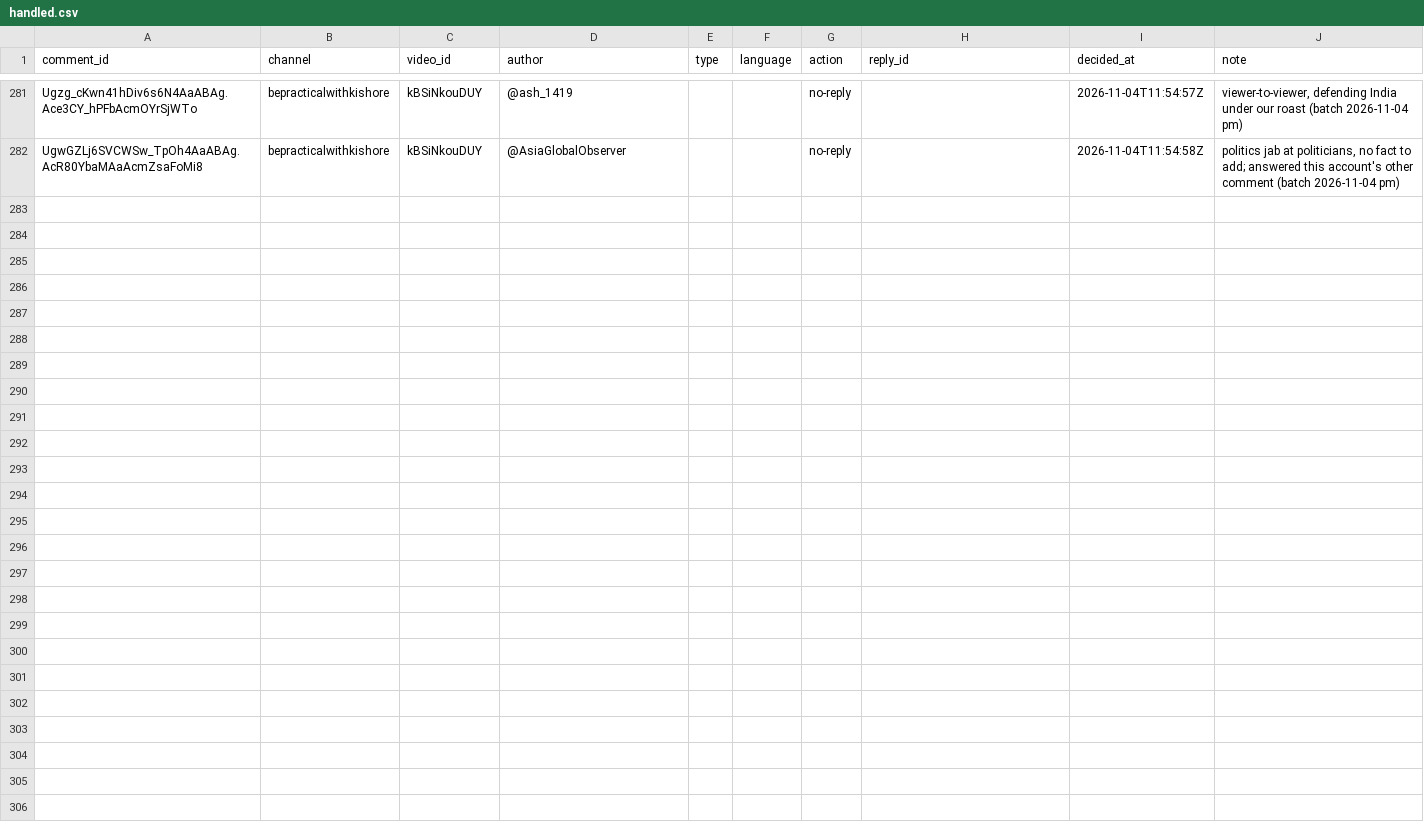
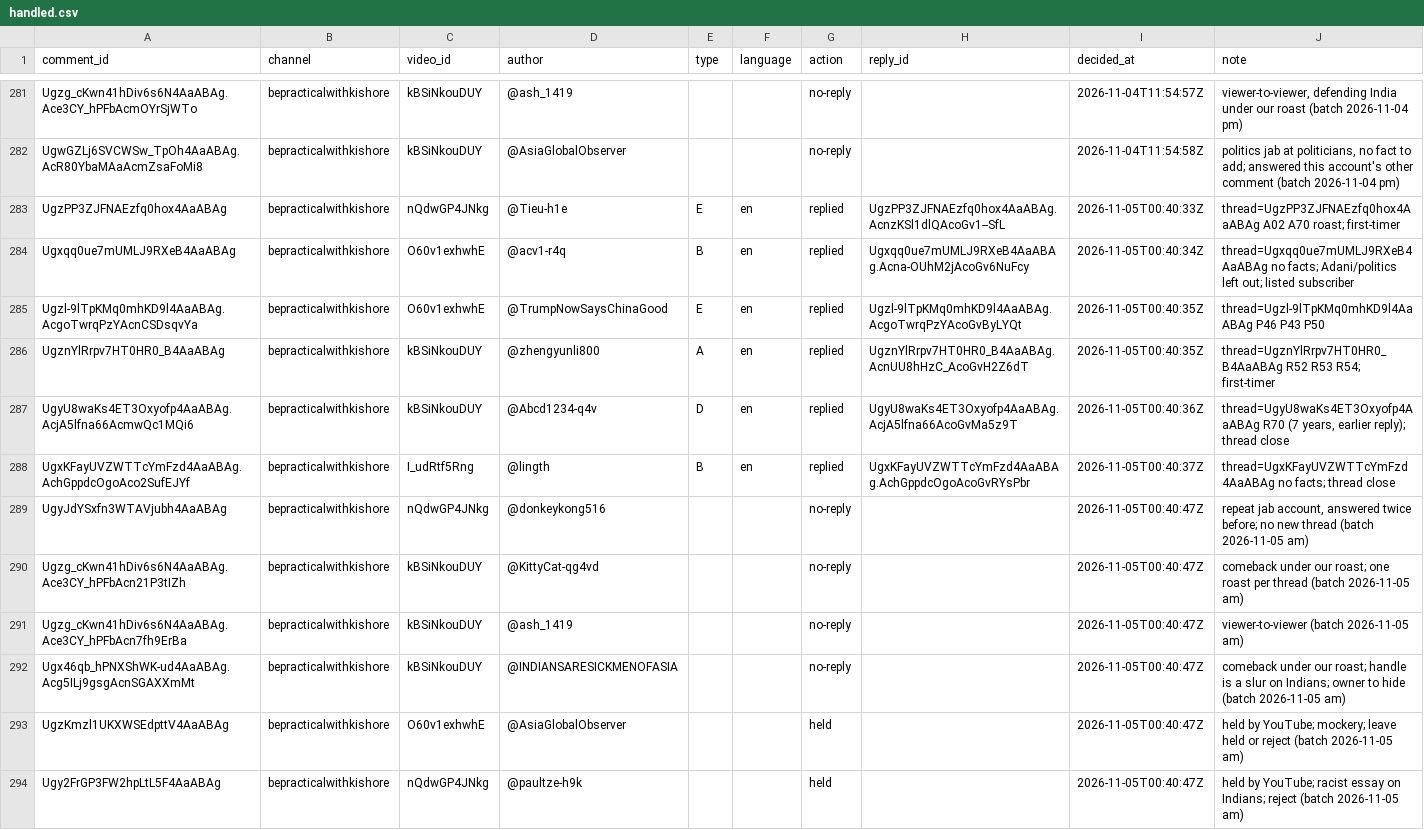
Before and after one commit to mkmk749278/Comments, a CSV file: state/handled.csv, drawn as a sheet; only a part is shown, gaps mark what is left out.

```diff
--- a/state/handled.csv
+++ b/state/handled.csv
@@ -282 +282,13 @@ Ugzg_cKwn41hDiv6s6N4AaABAg.Ace3CY_hPFbAcmOYrSjWTo,bepracticalwithkishore,kBSiNko
 UgwGZLj6SVCWSw_TpOh4AaABAg.AcR80YbaMAaAcmZsaFoMi8,bepracticalwithkishore,kBSiNkouDUY,@AsiaGlobalObserver,,,no-reply,,2026-11-04T11:54:58Z,"politics jab at politicians, no fact to add; answered this account's other comment (batch 2026-11-04 pm)"
+UgzPP3ZJFNAEzfq0hox4AaABAg,bepracticalwithkishore,nQdwGP4JNkg,@Tieu-h1e,E,en,replied,UgzPP3ZJFNAEzfq0hox4AaABAg.AcnzKSl1dlQAcoGv1--SfL,2026-11-05T00:40:33Z,thread=UgzPP3ZJFNAEzfq0hox4AaABAg A02 A70 roast; first-timer
+Ugxqq0ue7mUMLJ9RXeB4AaABAg,bepracticalwithkishore,O60v1exhwhE,@acv1-r4q,B,en,replied,Ugxqq0ue7mUMLJ9RXeB4AaABAg.Acna-OUhM2jAcoGv6NuFcy,2026-11-05T00:40:34Z,thread=Ugxqq0ue7mUMLJ9RXeB4AaABAg no facts; Adani/politics left out; listed subscriber
+Ugzl-9lTpKMq0mhKD9l4AaABAg.AcgoTwrqPzYAcnCSDsqvYa,bepracticalwithkishore,O60v1exhwhE,@TrumpNowSaysChinaGood,E,en,replied,Ugzl-9lTpKMq0mhKD9l4AaABAg.AcgoTwrqPzYAcoGvByLYQt,2026-11-05T00:40:35Z,thread=Ugzl-9lTpKMq0mhKD9l4AaABAg P46 P43 P50
+UgznYlRrpv7HT0HR0_B4AaABAg,bepracticalwithkishore,kBSiNkouDUY,@zhengyunli800,A,en,replied,UgznYlRrpv7HT0HR0_B4AaABAg.AcnUU8hHzC_AcoGvH2Z6dT,2026-11-05T00:40:35Z,thread=UgznYlRrpv7HT0HR0_B4AaABAg R52 R53 R54; first-timer
+UgyU8waKs4ET3Oxyofp4AaABAg.AcjA5lfna66AcmwQc1MQi6,bepracticalwithkishore,kBSiNkouDUY,@Abcd1234-q4v,D,en,replied,UgyU8waKs4ET3Oxyofp4AaABAg.AcjA5lfna66AcoGvMa5z9T,2026-11-05T00:40:36Z,"thread=UgyU8waKs4ET3Oxyofp4AaABAg R70 (7 years, earlier reply); thread close"
+UgxKFayUVZWTTcYmFzd4AaABAg.AchGppdcOgoAco2SufEJYf,bepracticalwithkishore,I_udRtf5Rng,@lingth,B,en,replied,UgxKFayUVZWTTcYmFzd4AaABAg.AchGppdcOgoAcoGvRYsPbr,2026-11-05T00:40:37Z,thread=UgxKFayUVZWTTcYmFzd4AaABAg no facts; thread close
+UgyJdYSxfn3WTAVjubh4AaABAg,bepracticalwithkishore,nQdwGP4JNkg,@donkeykong516,,,no-reply,,2026-11-05T00:40:47Z,"repeat jab account, answered twice before; no new thread (batch 2026-11-05 am)"
+Ugzg_cKwn41hDiv6s6N4AaABAg.Ace3CY_hPFbAcn21P3tIZh,bepracticalwithkishore,kBSiNkouDUY,@KittyCat-qg4vd,,,no-reply,,2026-11-05T00:40:47Z,comeback under our roast; one roast per thread (batch 2026-11-05 am)
+Ugzg_cKwn41hDiv6s6N4AaABAg.Ace3CY_hPFbAcn7fh9ErBa,bepracticalwithkishore,kBSiNkouDUY,@ash_1419,,,no-reply,,2026-11-05T00:40:47Z,viewer-to-viewer (batch 2026-11-05 am)
+Ugx46qb_hPNXShWK-ud4AaABAg.Acg5ILj9gsgAcnSGAXXmMt,bepracticalwithkishore,kBSiNkouDUY,@INDIANSARESICKMENOFASIA,,,no-reply,,2026-11-05T00:40:47Z,comeback under our roast; handle is a slur on Indians; owner to hide (batch 2026-11-05 am)
+UgzKmzl1UKXWSEdpttV4AaABAg,bepracticalwithkishore,O60v1exhwhE,@AsiaGlobalObserver,,,held,,2026-11-05T00:40:47Z,held by YouTube; mockery; leave held or reject (batch 2026-11-05 am)
+Ugy2FrGP3FW2hpLtL5F4AaABAg,bepracticalwithkishore,nQdwGP4JNkg,@paultze-h9k,,,held,,2026-11-05T00:40:47Z,held by YouTube; racist essay on Indians; reject (batch 2026-11-05 am)
```
Also changed, not shown: 1 other file.
